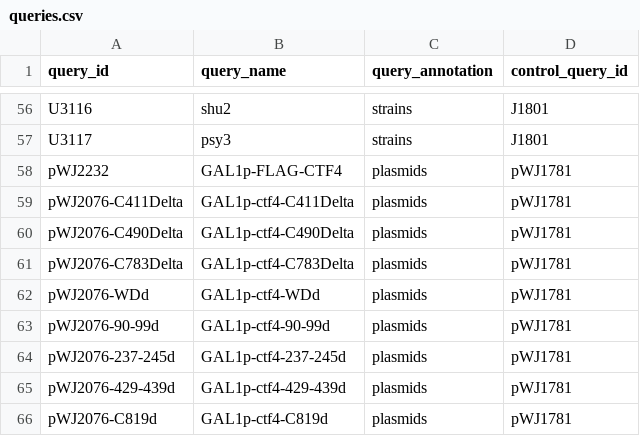
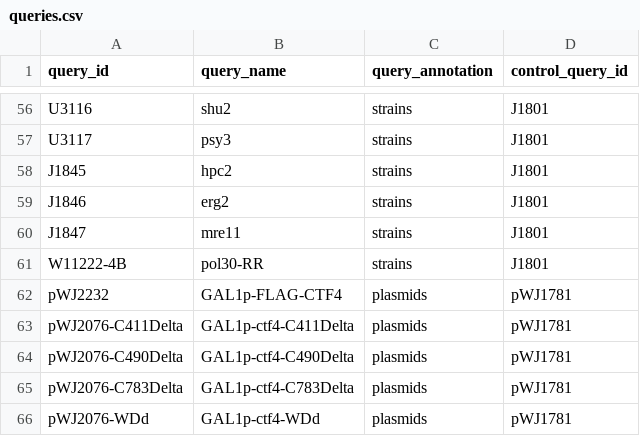
Before and after one commit to gaelfortin/rothfreezer, a CSV file: inst/db/queries/queries.csv, drawn as a sheet; only a part is shown, gaps mark what is left out; the shorter side is filled out with more unchanged rows; the diff names each change by its address in the sheet, - before the commit and + after, or states it on an @@ line.

Commit message:
Update queries

```diff
--- a/inst/db/queries/queries.csv
+++ b/inst/db/queries/queries.csv
+row 58: J1845 | hpc2 | strains | J1801
+row 59: J1846 | erg2 | strains | J1801
+row 60: J1847 | mre11 | strains | J1801
+row 61: W11222-4B | pol30-RR | strains | J1801
```
